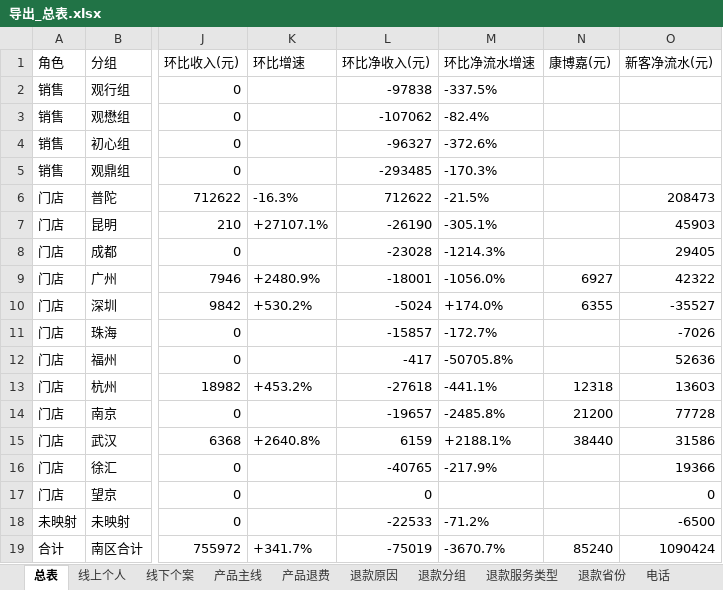
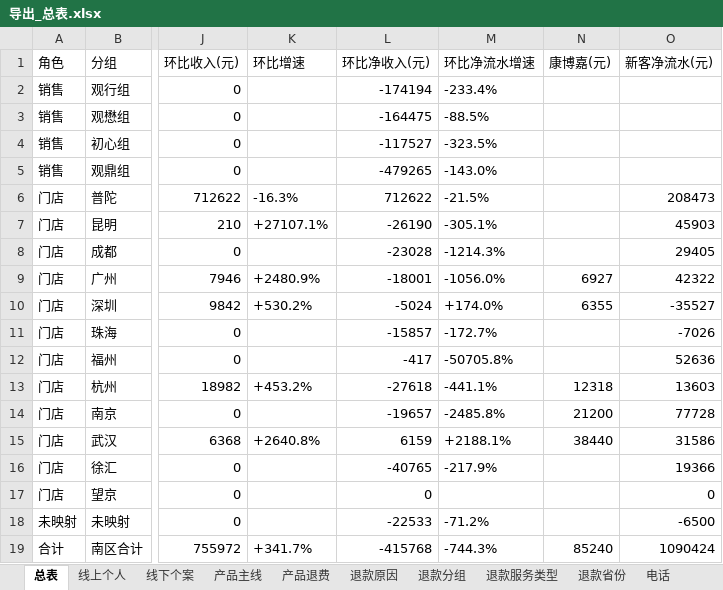
Before and after one commit to fannyqian/my-dashbord-for-guanxin, an Excel workbook: 导出_总表.xlsx, sheet 总表, drawn as a sheet; only a part is shown, gaps mark what is left out; values as stored, in another font and other column widths than the file's, no borders; the diff names each change by its address in the sheet, - before the commit and + after, or states it on an @@ line.

```diff
--- a/导出_总表.xlsx (sheet 总表)
+++ b/导出_总表.xlsx (sheet 总表)
-L2 (环比净收入(元)): -97838
+L2 (环比净收入(元)): -174194
-M2 (环比净流水增速): -337.5%
+M2 (环比净流水增速): -233.4%
-L3 (环比净收入(元)): -107062
+L3 (环比净收入(元)): -164475
-M3 (环比净流水增速): -82.4%
+M3 (环比净流水增速): -88.5%
-L4 (环比净收入(元)): -96327
+L4 (环比净收入(元)): -117527
-M4 (环比净流水增速): -372.6%
+M4 (环比净流水增速): -323.5%
-L5 (环比净收入(元)): -293485
+L5 (环比净收入(元)): -479265
-M5 (环比净流水增速): -170.3%
+M5 (环比净流水增速): -143.0%
-L19 (环比净收入(元)): -75019
+L19 (环比净收入(元)): -415768
-M19 (环比净流水增速): -3670.7%
+M19 (环比净流水增速): -744.3%
```
Also changed, not shown: 产品分析_导出.xlsx, 导出_总表_10月.xlsx, 6 other files.
